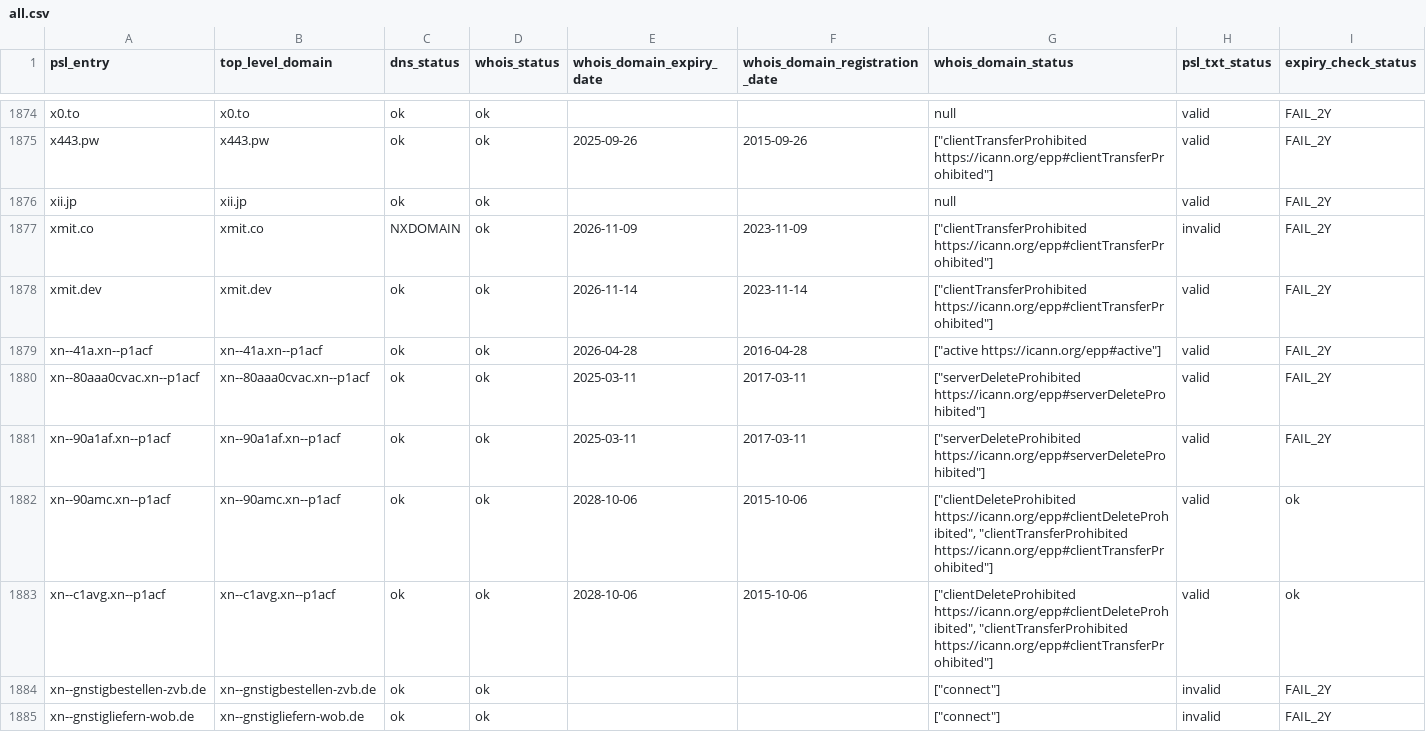
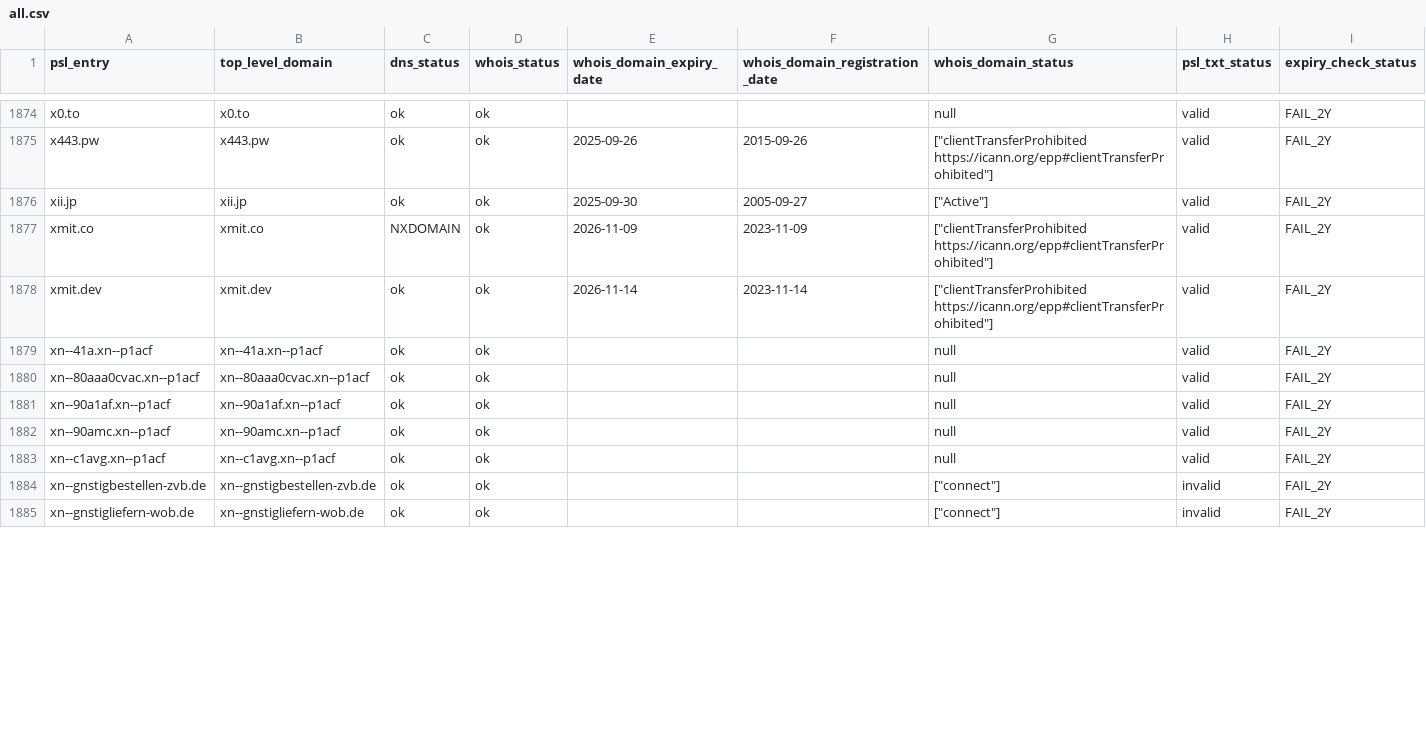
Before and after one commit to groundcat/PSL-private-domains-checker, a CSV file: data/all.csv, drawn as a sheet; only a part is shown, gaps mark what is left out; the diff covers the shown part only.

```diff
--- a/data/all.csv
+++ b/data/all.csv
@@ -1875,10 +1875,10 @@ x0.to,x0.to,ok,ok,,,null,valid,FAIL_2Y
 x443.pw,x443.pw,ok,ok,2025-09-26,2015-09-26,"[""clientTransferProhibited https://icann.org/epp#clientTransferProhibited""]",valid,FAIL_2Y
-xii.jp,xii.jp,ok,ok,,,null,valid,FAIL_2Y
-xmit.co,xmit.co,NXDOMAIN,ok,2026-11-09,2023-11-09,"[""clientTransferProhibited https://icann.org/epp#clientTransferProhibited""]",invalid,FAIL_2Y
+xii.jp,xii.jp,ok,ok,2025-09-30,2005-09-27,"[""Active""]",valid,FAIL_2Y
+xmit.co,xmit.co,NXDOMAIN,ok,2026-11-09,2023-11-09,"[""clientTransferProhibited https://icann.org/epp#clientTransferProhibited""]",valid,FAIL_2Y
 xmit.dev,xmit.dev,ok,ok,2026-11-14,2023-11-14,"[""clientTransferProhibited https://icann.org/epp#clientTransferProhibited""]",valid,FAIL_2Y
-xn--41a.xn--p1acf,xn--41a.xn--p1acf,ok,ok,2026-04-28,2016-04-28,"[""active https://icann.org/epp#active""]",valid,FAIL_2Y
-xn--80aaa0cvac.xn--p1acf,xn--80aaa0cvac.xn--p1acf,ok,ok,2025-03-11,2017-03-11,"[""serverDeleteProhibited https://icann.org/epp#serverDeleteProhibited""]",valid,FAIL_2Y
-xn--90a1af.xn--p1acf,xn--90a1af.xn--p1acf,ok,ok,2025-03-11,2017-03-11,"[""serverDeleteProhibited https://icann.org/epp#serverDeleteProhibited""]",valid,FAIL_2Y
-xn--90amc.xn--p1acf,xn--90amc.xn--p1acf,ok,ok,2028-10-06,2015-10-06,"[""clientDeleteProhibited https://icann.org/epp#clientDeleteProhibited"", ""clientTransferProhibited https://icann.org/epp#clientTransferProhibited""]",valid,ok
-xn--c1avg.xn--p1acf,xn--c1avg.xn--p1acf,ok,ok,2028-10-06,2015-10-06,"[""clientDeleteProhibited https://icann.org/epp#clientDeleteProhibited"", ""clientTransferProhibited https://icann.org/epp#clientTransferProhibited""]",valid,ok
+xn--41a.xn--p1acf,xn--41a.xn--p1acf,ok,ok,,,null,valid,FAIL_2Y
+xn--80aaa0cvac.xn--p1acf,xn--80aaa0cvac.xn--p1acf,ok,ok,,,null,valid,FAIL_2Y
+xn--90a1af.xn--p1acf,xn--90a1af.xn--p1acf,ok,ok,,,null,valid,FAIL_2Y
+xn--90amc.xn--p1acf,xn--90amc.xn--p1acf,ok,ok,,,null,valid,FAIL_2Y
+xn--c1avg.xn--p1acf,xn--c1avg.xn--p1acf,ok,ok,,,null,valid,FAIL_2Y
 xn--gnstigbestellen-zvb.de,xn--gnstigbestellen-zvb.de,ok,ok,,,"[""connect""]",invalid,FAIL_2Y
```
Also changed, not shown: 178 edited cells elsewhere in this file, data/expired.csv, data/expiry_less_than_2yrs.csv, 2 other files.
